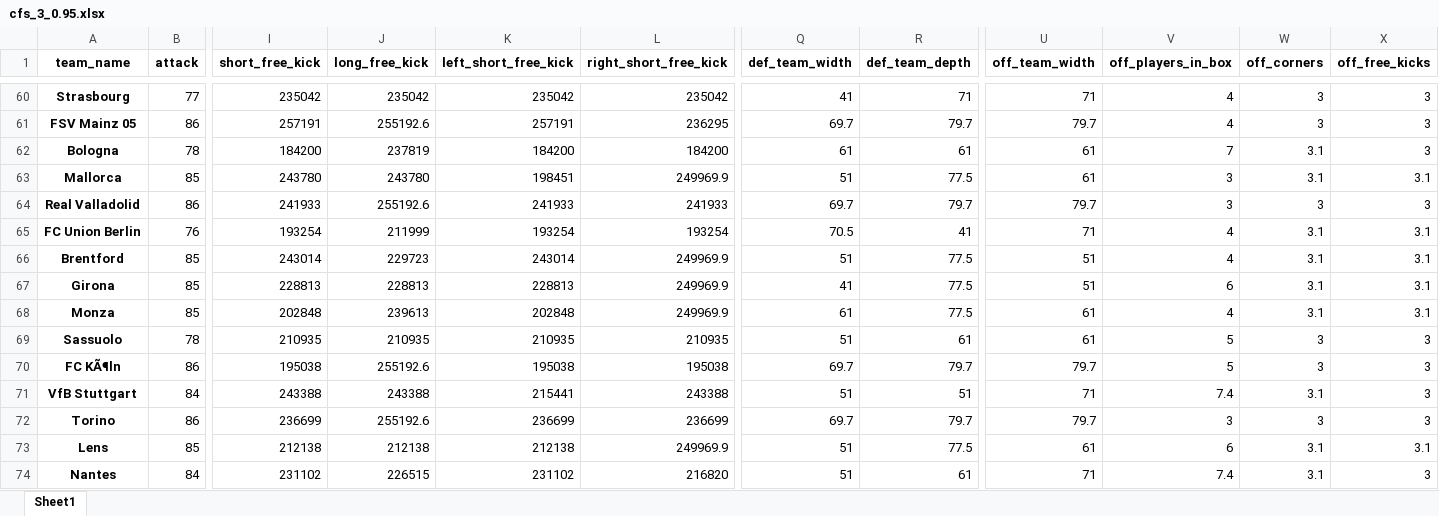
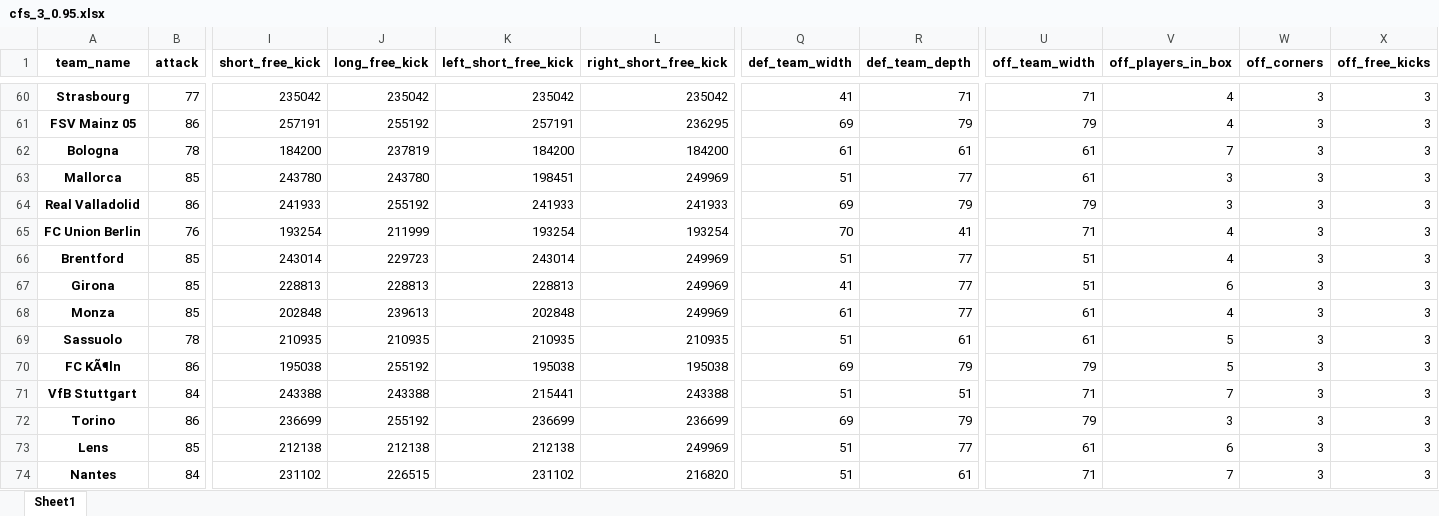
Before and after one commit to DuarteRPG/MasterNOVAIMSThesis, an Excel workbook: cfs_3_0.95.xlsx, sheet Sheet1, drawn as a sheet; only a part is shown, gaps mark what is left out; values as stored, in another font and other column widths than the file's, no borders; the diff covers the shown part only; the diff names each change by its address in the sheet, - before the commit and + after, or states it on an @@ line.

```diff
--- a/cfs_3_0.95.xlsx (sheet Sheet1)
+++ b/cfs_3_0.95.xlsx (sheet Sheet1)
-J61 (long_free_kick): 255192.6
+J61 (long_free_kick): 255192
-Q61 (def_team_width): 69.7
+Q61 (def_team_width): 69
-R61 (def_team_depth): 79.7
+R61 (def_team_depth): 79
-U61 (off_team_width): 79.7
+U61 (off_team_width): 79
-W62:W63 (off_corners): 3.1
+W62:W63 (off_corners): 3
-L63 (right_short_free_kick): 249969.9
+L63 (right_short_free_kick): 249969
-R63 (def_team_depth): 77.5
+R63 (def_team_depth): 77
-X63 (off_free_kicks): 3.1
+X63 (off_free_kicks): 3
-J64 (long_free_kick): 255192.6
+J64 (long_free_kick): 255192
-Q64 (def_team_width): 69.7
+Q64 (def_team_width): 69
-R64 (def_team_depth): 79.7
+R64 (def_team_depth): 79
-U64 (off_team_width): 79.7
+U64 (off_team_width): 79
-Q65 (def_team_width): 70.5
+Q65 (def_team_width): 70
-W65:W68 (off_corners): 3.1
+W65:W68 (off_corners): 3
-X65:X68 (off_free_kicks): 3.1
+X65:X68 (off_free_kicks): 3
-L66:L68 (right_short_free_kick): 249969.9
+L66:L68 (right_short_free_kick): 249969
-R66:R68 (def_team_depth): 77.5
+R66:R68 (def_team_depth): 77
-J70 (long_free_kick): 255192.6
+J70 (long_free_kick): 255192
-Q70 (def_team_width): 69.7
+Q70 (def_team_width): 69
-R70 (def_team_depth): 79.7
+R70 (def_team_depth): 79
-U70 (off_team_width): 79.7
+U70 (off_team_width): 79
-V71 (off_players_in_box): 7.4
+V71 (off_players_in_box): 7
-W71 (off_corners): 3.1
+W71 (off_corners): 3
-J72 (long_free_kick): 255192.6
+J72 (long_free_kick): 255192
-Q72 (def_team_width): 69.7
+Q72 (def_team_width): 69
-R72 (def_team_depth): 79.7
+R72 (def_team_depth): 79
-U72 (off_team_width): 79.7
+U72 (off_team_width): 79
-L73 (right_short_free_kick): 249969.9
+L73 (right_short_free_kick): 249969
-R73 (def_team_depth): 77.5
+R73 (def_team_depth): 77
-W73:W74 (off_corners): 3.1
+W73:W74 (off_corners): 3
-X73 (off_free_kicks): 3.1
+X73 (off_free_kicks): 3
-V74 (off_players_in_box): 7.4
+V74 (off_players_in_box): 7
```
Also changed, not shown: 160 edited cells elsewhere in this sheet, cfs_3_0.6.xlsx, cfs_3_0.65.xlsx, 33 other files.
